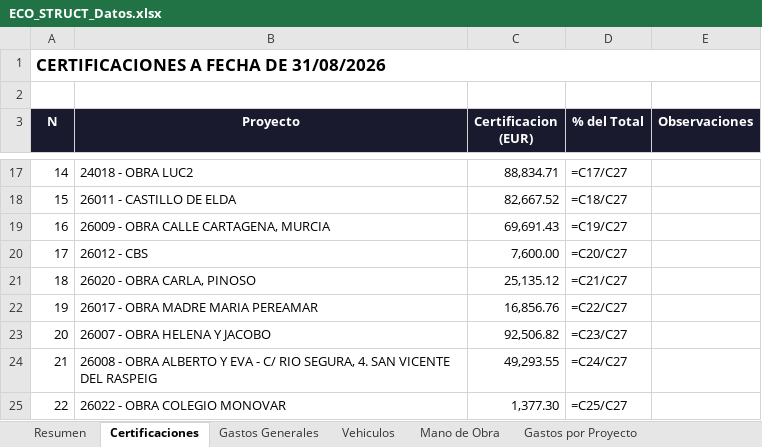
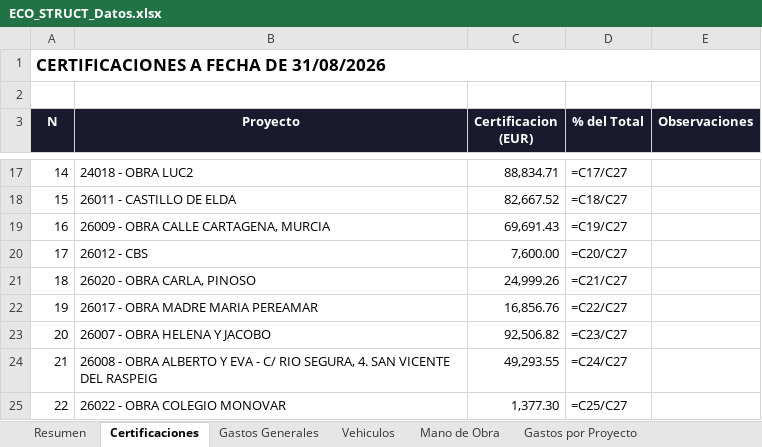
Before and after one commit to juanjosemas/dashboard, an Excel workbook: ECO_STRUCT_Datos.xlsx, sheet Certificaciones, drawn as a sheet; only a part is shown, gaps mark what is left out; values as stored, in another font and other column widths than the file's, no borders; formulas without a stored value are shown as written; the diff names each change by its address in the sheet, - before the commit and + after, or states it on an @@ line.

```diff
--- a/ECO_STRUCT_Datos.xlsx (sheet Certificaciones)
+++ b/ECO_STRUCT_Datos.xlsx (sheet Certificaciones)
-C21 (Certificacion (EUR)): 25,135.12
+C21 (Certificacion (EUR)): 24,999.26
```
Also changed, not shown: dashboard/CERTIFICACIONES POR MESES 2026.xlsx, 3 other files.
